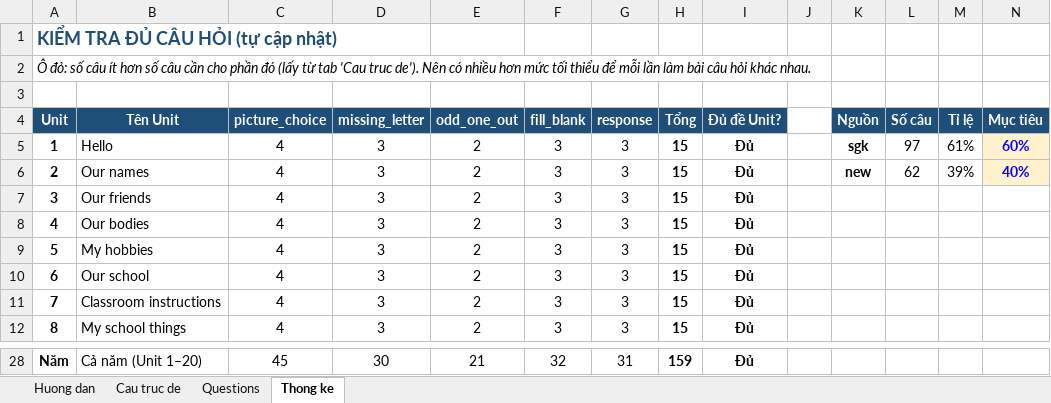
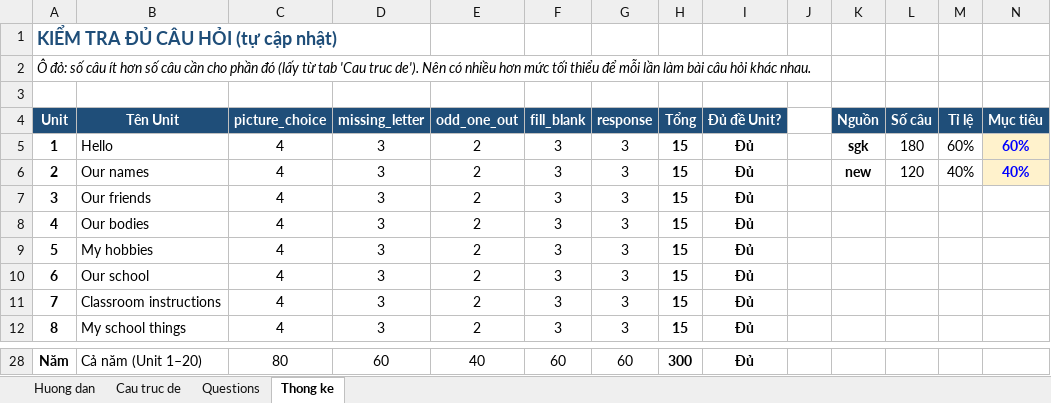
Before and after one commit to phuocbalo/english-exams, an Excel workbook: data/cau-hoi-lop-3.xlsx, sheet Thong ke, drawn as a sheet; only a part is shown, gaps mark what is left out; values as stored, in another font and other column widths than the file's, no borders; conditional formats not drawn; the diff covers the shown part only; the diff names each change by its address in the sheet, - before the commit and + after, or states it on an @@ line.

```diff
--- a/data/cau-hoi-lop-3.xlsx (sheet Thong ke)
+++ b/data/cau-hoi-lop-3.xlsx (sheet Thong ke)
-L5 (Số câu): 97
+L5 (Số câu): 180
-M5 (Tỉ lệ): 61%
+M5 (Tỉ lệ): 60%
-L6 (Số câu): 62
+L6 (Số câu): 120
-M6 (Tỉ lệ): 39%
+M6 (Tỉ lệ): 40%
-C28 (picture_choice): 45
+C28 (picture_choice): 80
-D28 (missing_letter): 30
+D28 (missing_letter): 60
-E28 (odd_one_out): 21
+E28 (odd_one_out): 40
-F28 (fill_blank): 32
+F28 (fill_blank): 60
-G28 (response): 31
+G28 (response): 60
-H28 (Tổng): 159
+H28 (Tổng): 300
```
Also changed, not shown: 77 edited cells elsewhere in this sheet, sheet Questions, formulas that keep their value, 12 other files.
